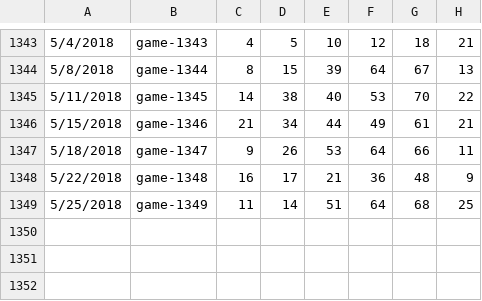
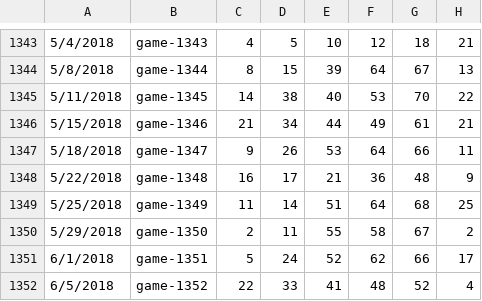
Before and after one commit to orneryhippo/casting, a CSV file: data/mega.csv, drawn as a sheet; only a part is shown, gaps mark what is left out; the diff names each change by its address in the sheet, - before the commit and + after, or states it on an @@ line.

Commit message:
new data

```diff
--- a/data/mega.csv
+++ b/data/mega.csv
+row 1350: 5/29/2018 | game-1350 | 2 | 11 | 55 | 58 | 67 | 2
+row 1351: 6/1/2018 | game-1351 | 5 | 24 | 52 | 62 | 66 | 17
+row 1352: 6/5/2018 | game-1352 | 22 | 33 | 41 | 48 | 52 | 4
```
Also changed, not shown: data/pball.csv, data/sball.csv, 3 other files.
